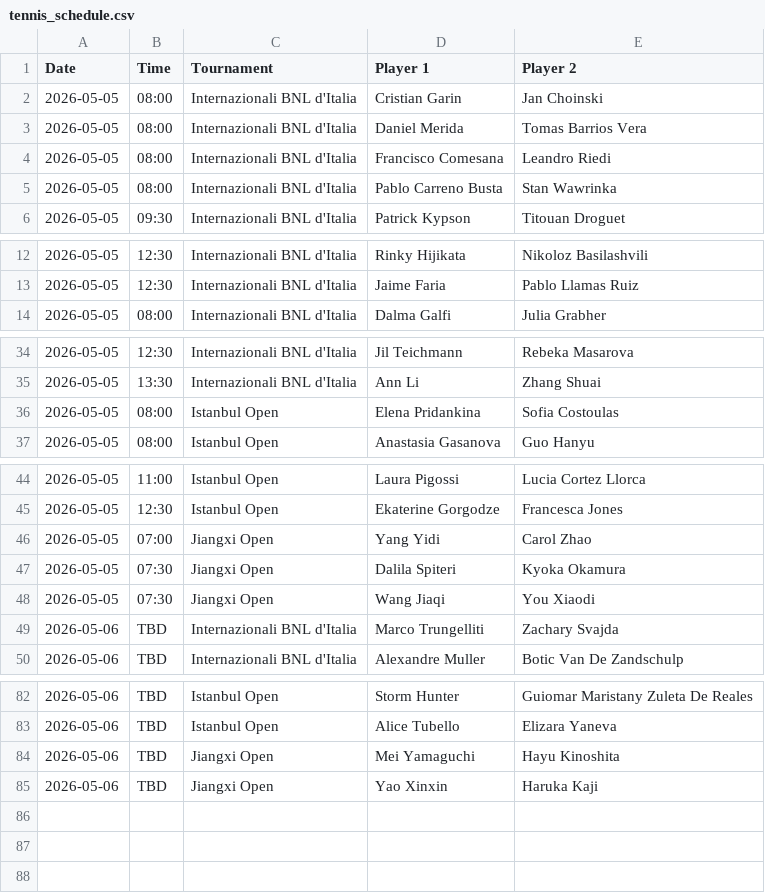
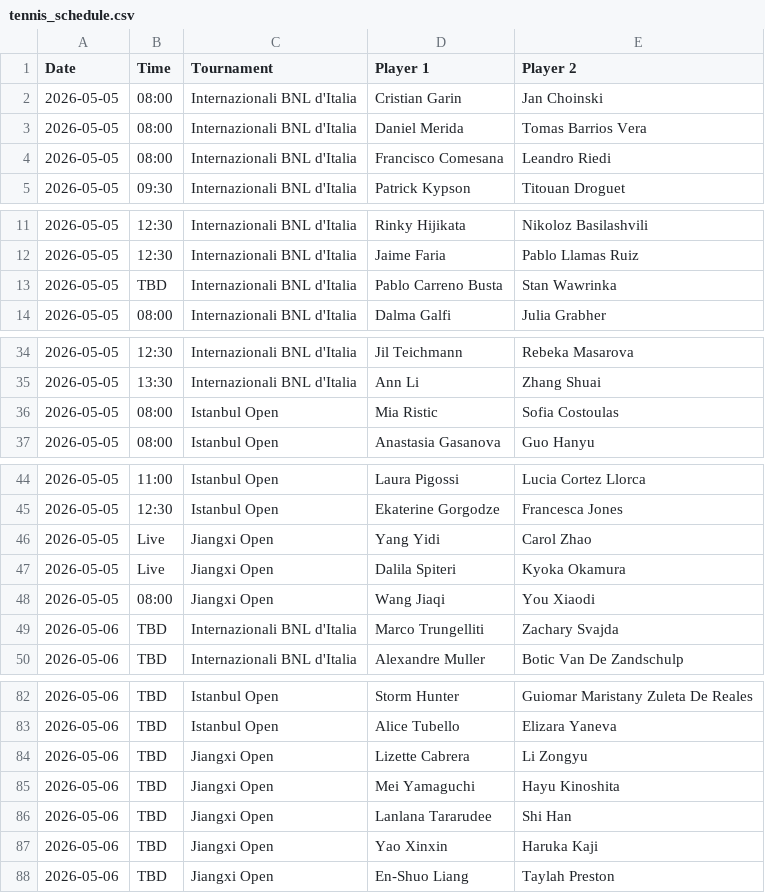
Before and after one commit to bettormanpicks/BMP-App, a CSV file: tennis/data/tennis_schedule.csv, drawn as a sheet; only a part is shown, gaps mark what is left out.

```diff
--- a/tennis/data/tennis_schedule.csv
+++ b/tennis/data/tennis_schedule.csv
@@ -4,3 +4,2 @@ Date,Time,Tournament,Player 1,Player 2
 2026-05-05,08:00,Internazionali BNL d'Italia,Francisco Comesana,Leandro Riedi
-2026-05-05,08:00,Internazionali BNL d'Italia,Pablo Carreno Busta,Stan Wawrinka
 2026-05-05,09:30,Internazionali BNL d'Italia,Patrick Kypson,Titouan Droguet
@@ -13,2 +12,3 @@ Date,Time,Tournament,Player 1,Player 2
 2026-05-05,12:30,Internazionali BNL d'Italia,Jaime Faria,Pablo Llamas Ruiz
+2026-05-05,TBD,Internazionali BNL d'Italia,Pablo Carreno Busta,Stan Wawrinka
 2026-05-05,08:00,Internazionali BNL d'Italia,Dalma Galfi,Julia Grabher
@@ -35,3 +35,3 @@ Date,Time,Tournament,Player 1,Player 2
 2026-05-05,13:30,Internazionali BNL d'Italia,Ann Li,Zhang Shuai
-2026-05-05,08:00,Istanbul Open,Elena Pridankina,Sofia Costoulas
+2026-05-05,08:00,Istanbul Open,Mia Ristic,Sofia Costoulas
 2026-05-05,08:00,Istanbul Open,Anastasia Gasanova,Guo Hanyu
@@ -45,5 +45,5 @@ Date,Time,Tournament,Player 1,Player 2
 2026-05-05,12:30,Istanbul Open,Ekaterine Gorgodze,Francesca Jones
-2026-05-05,07:00,Jiangxi Open,Yang Yidi,Carol Zhao
-2026-05-05,07:30,Jiangxi Open,Dalila Spiteri,Kyoka Okamura
-2026-05-05,07:30,Jiangxi Open,Wang Jiaqi,You Xiaodi
+2026-05-05,Live,Jiangxi Open,Yang Yidi,Carol Zhao
+2026-05-05,Live,Jiangxi Open,Dalila Spiteri,Kyoka Okamura
+2026-05-05,08:00,Jiangxi Open,Wang Jiaqi,You Xiaodi
 2026-05-06,TBD,Internazionali BNL d'Italia,Marco Trungelliti,Zachary Svajda
@@ -83,3 +83,6 @@ Date,Time,Tournament,Player 1,Player 2
 2026-05-06,TBD,Istanbul Open,Alice Tubello,Elizara Yaneva
+2026-05-06,TBD,Jiangxi Open,Lizette Cabrera,Li Zongyu
 2026-05-06,TBD,Jiangxi Open,Mei Yamaguchi,Hayu Kinoshita
+2026-05-06,TBD,Jiangxi Open,Lanlana Tararudee,Shi Han
 2026-05-06,TBD,Jiangxi Open,Yao Xinxin,Haruka Kaji
+2026-05-06,TBD,Jiangxi Open,En-Shuo Liang,Taylah Preston
```
Also changed, not shown: tennis/data/tennis_schedule_resolved.csv.
